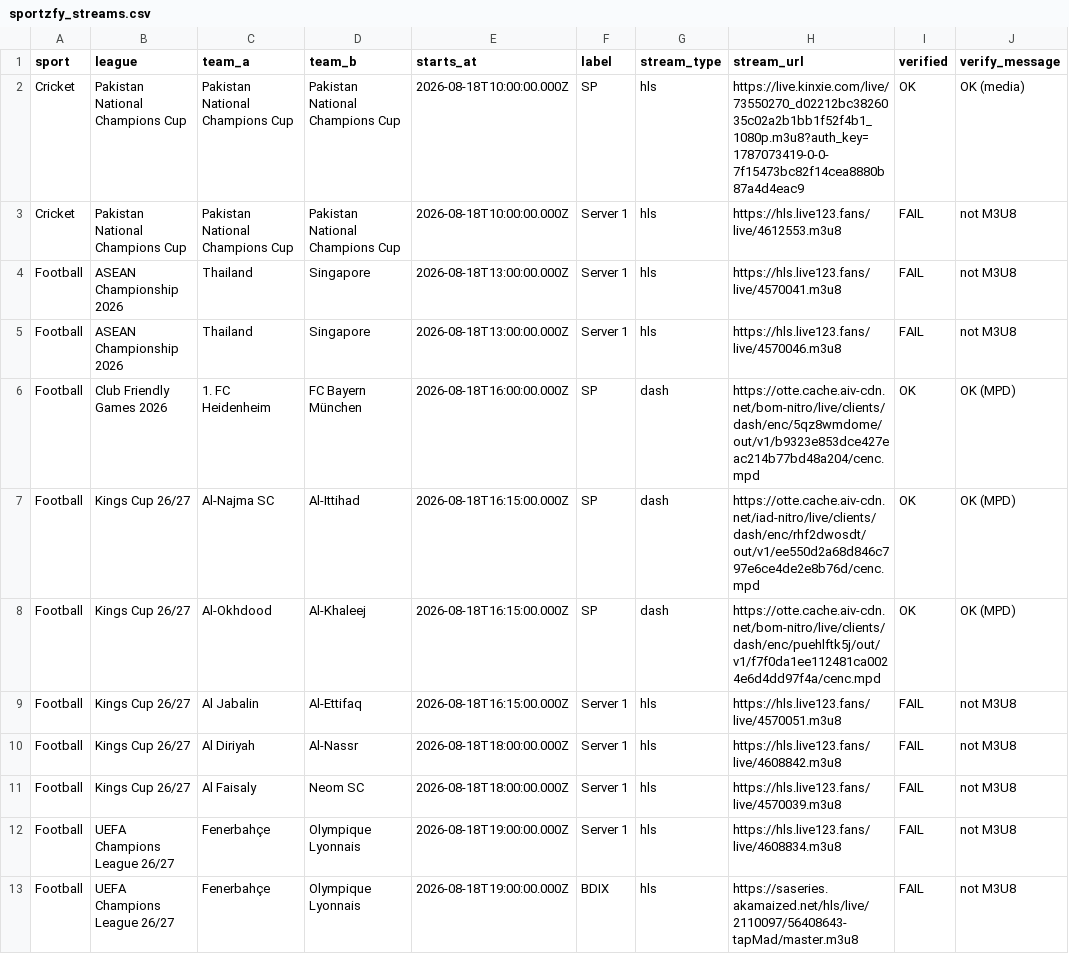
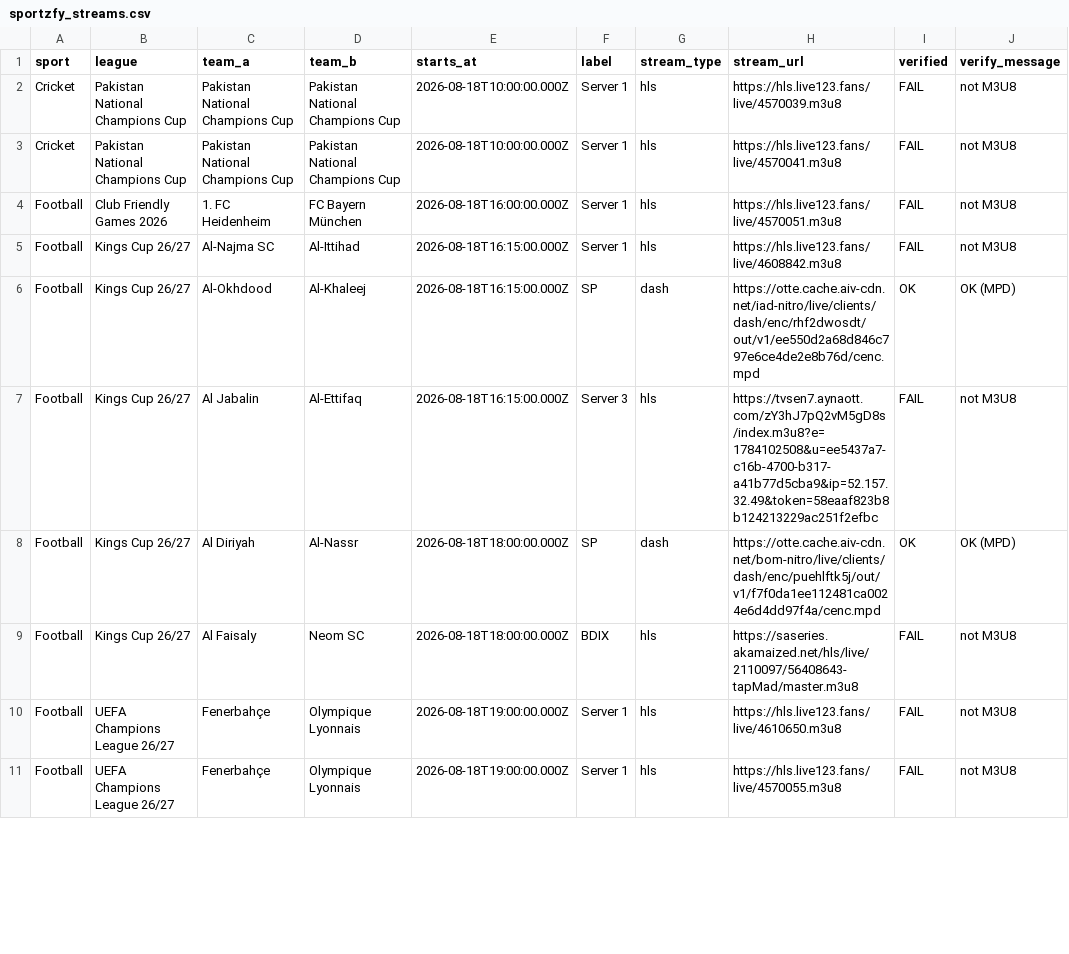
Before and after one commit to khadembd/sportzfy-playlist, a CSV file: output/sportzfy_streams.csv, drawn as a sheet; only a part is shown; the diff covers the shown part only.

```diff
--- a/output/sportzfy_streams.csv
+++ b/output/sportzfy_streams.csv
@@ -1,13 +1,11 @@
 sport,league,team_a,team_b,starts_at,label,stream_type,stream_url,verified,verify_message
-"Cricket","Pakistan National Champions Cup","Pakistan National Champions Cup","Pakistan National Champions Cup","2026-08-18T10:00:00.000Z","SP","hls","https://live.kinxie.com/live/73550270_d02212bc3826035c02a2b1bb1f52f4b1_1080p.m3u8?auth_key=1787073419-0-0-7f15473bc82f14cea8880b87a4d4eac9","OK","OK (media)"
-"Cricket","Pakistan National Champions Cup","Pakistan National Champions Cup","Pakistan National Champions Cup","2026-08-18T10:00:00.000Z","Server 1","hls","https://hls.live123.fans/live/4612553.m3u8","FAIL","not M3U8"
-"Football","ASEAN Championship 2026","Thailand","Singapore","2026-08-18T13:00:00.000Z","Server 1","hls","https://hls.live123.fans/live/4570041.m3u8","FAIL","not M3U8"
-"Football","ASEAN Championship 2026","Thailand","Singapore","2026-08-18T13:00:00.000Z","Server 1","hls","https://hls.live123.fans/live/4570046.m3u8","FAIL","not M3U8"
-"Football","Club Friendly Games 2026","1. FC Heidenheim","FC Bayern München","2026-08-18T16:00:00.000Z","SP","dash","https://otte.cache.aiv-cdn.net/bom-nitro/live/clients/dash/enc/5qz8wmdome/out/v1/b9323e853dce427eac214b77bd48a204/cenc.mpd","OK","OK (MPD)"
-"Football","Kings Cup 26/27","Al-Najma SC","Al-Ittihad","2026-08-18T16:15:00.000Z","SP","dash","https://otte.cache.aiv-cdn.net/iad-nitro/live/clients/dash/enc/rhf2dwosdt/out/v1/ee550d2a68d846c797e6ce4de2e8b76d/cenc.mpd","OK","OK (MPD)"
-"Football","Kings Cup 26/27","Al-Okhdood","Al-Khaleej","2026-08-18T16:15:00.000Z","SP","dash","https://otte.cache.aiv-cdn.net/bom-nitro/live/clients/dash/enc/puehlftk5j/out/v1/f7f0da1ee112481ca0024e6d4dd97f4a/cenc.mpd","OK","OK (MPD)"
-"Football","Kings Cup 26/27","Al Jabalin","Al-Ettifaq","2026-08-18T16:15:00.000Z","Server 1","hls","https://hls.live123.fans/live/4570051.m3u8","FAIL","not M3U8"
-"Football","Kings Cup 26/27","Al Diriyah","Al-Nassr","2026-08-18T18:00:00.000Z","Server 1","hls","https://hls.live123.fans/live/4608842.m3u8","FAIL","not M3U8"
-"Football","Kings Cup 26/27","Al Faisaly","Neom SC","2026-08-18T18:00:00.000Z","Server 1","hls","https://hls.live123.fans/live/4570039.m3u8","FAIL","not M3U8"
-"Football","UEFA Champions League 26/27","Fenerbahçe","Olympique Lyonnais","2026-08-18T19:00:00.000Z","Server 1","hls","https://hls.live123.fans/live/4608834.m3u8","FAIL","not M3U8"
-"Football","UEFA Champions League 26/27","Fenerbahçe","Olympique Lyonnais","2026-08-18T19:00:00.000Z","BDIX","hls","https://saseries.akamaized.net/hls/live/2110097/56408643-tapMad/master.m3u8","FAIL","not M3U8"
+"Cricket","Pakistan National Champions Cup","Pakistan National Champions Cup","Pakistan National Champions Cup","2026-08-18T10:00:00.000Z","Server 1","hls","https://hls.live123.fans/live/4570039.m3u8","FAIL","not M3U8"
+"Cricket","Pakistan National Champions Cup","Pakistan National Champions Cup","Pakistan National Champions Cup","2026-08-18T10:00:00.000Z","Server 1","hls","https://hls.live123.fans/live/4570041.m3u8","FAIL","not M3U8"
+"Football","Club Friendly Games 2026","1. FC Heidenheim","FC Bayern München","2026-08-18T16:00:00.000Z","Server 1","hls","https://hls.live123.fans/live/4570051.m3u8","FAIL","not M3U8"
+"Football","Kings Cup 26/27","Al-Najma SC","Al-Ittihad","2026-08-18T16:15:00.000Z","Server 1","hls","https://hls.live123.fans/live/4608842.m3u8","FAIL","not M3U8"
+"Football","Kings Cup 26/27","Al-Okhdood","Al-Khaleej","2026-08-18T16:15:00.000Z","SP","dash","https://otte.cache.aiv-cdn.net/iad-nitro/live/clients/dash/enc/rhf2dwosdt/out/v1/ee550d2a68d846c797e6ce4de2e8b76d/cenc.mpd","OK","OK (MPD)"
+"Football","Kings Cup 26/27","Al Jabalin","Al-Ettifaq","2026-08-18T16:15:00.000Z","Server 3","hls","https://tvsen7.aynaott.com/zY3hJ7pQ2vM5gD8s/index.m3u8?e=1784102508&u=ee5437a7-c16b-4700-b317-a41b77d5cba9&ip=52.157.32.49&token=58eaaf823b8b124213229ac251f2efbc","FAIL","not M3U8"
+"Football","Kings Cup 26/27","Al Diriyah","Al-Nassr","2026-08-18T18:00:00.000Z","SP","dash","https://otte.cache.aiv-cdn.net/bom-nitro/live/clients/dash/enc/puehlftk5j/out/v1/f7f0da1ee112481ca0024e6d4dd97f4a/cenc.mpd","OK","OK (MPD)"
+"Football","Kings Cup 26/27","Al Faisaly","Neom SC","2026-08-18T18:00:00.000Z","BDIX","hls","https://saseries.akamaized.net/hls/live/2110097/56408643-tapMad/master.m3u8","FAIL","not M3U8"
+"Football","UEFA Champions League 26/27","Fenerbahçe","Olympique Lyonnais","2026-08-18T19:00:00.000Z","Server 1","hls","https://hls.live123.fans/live/4610650.m3u8","FAIL","not M3U8"
+"Football","UEFA Champions League 26/27","Fenerbahçe","Olympique Lyonnais","2026-08-18T19:00:00.000Z","Server 1","hls","https://hls.live123.fans/live/4570055.m3u8","FAIL","not M3U8"
```
Also changed, not shown: 3 added rows, 3 removed rows and 83 edited cells elsewhere in this file, 9 other files.
